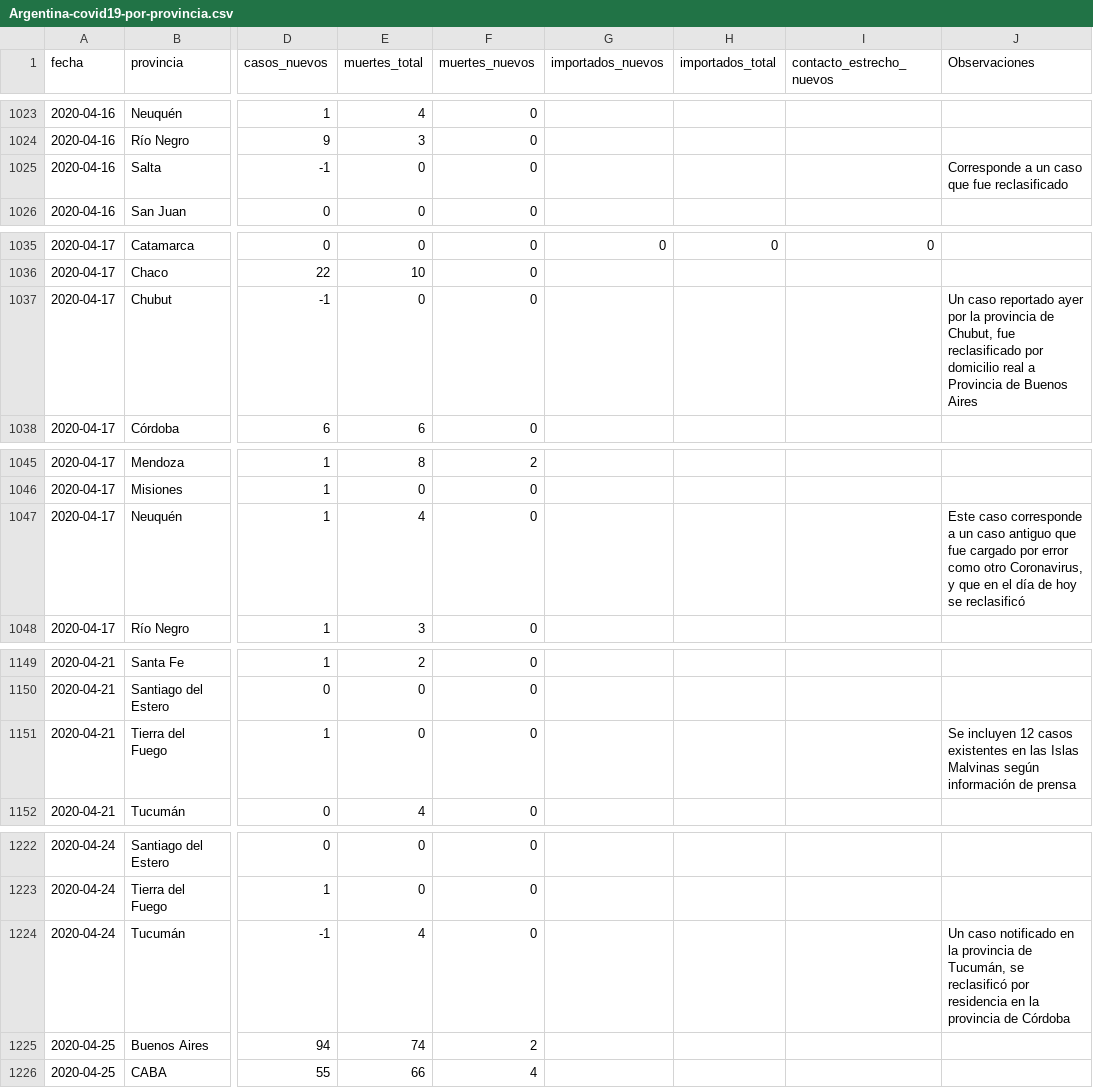
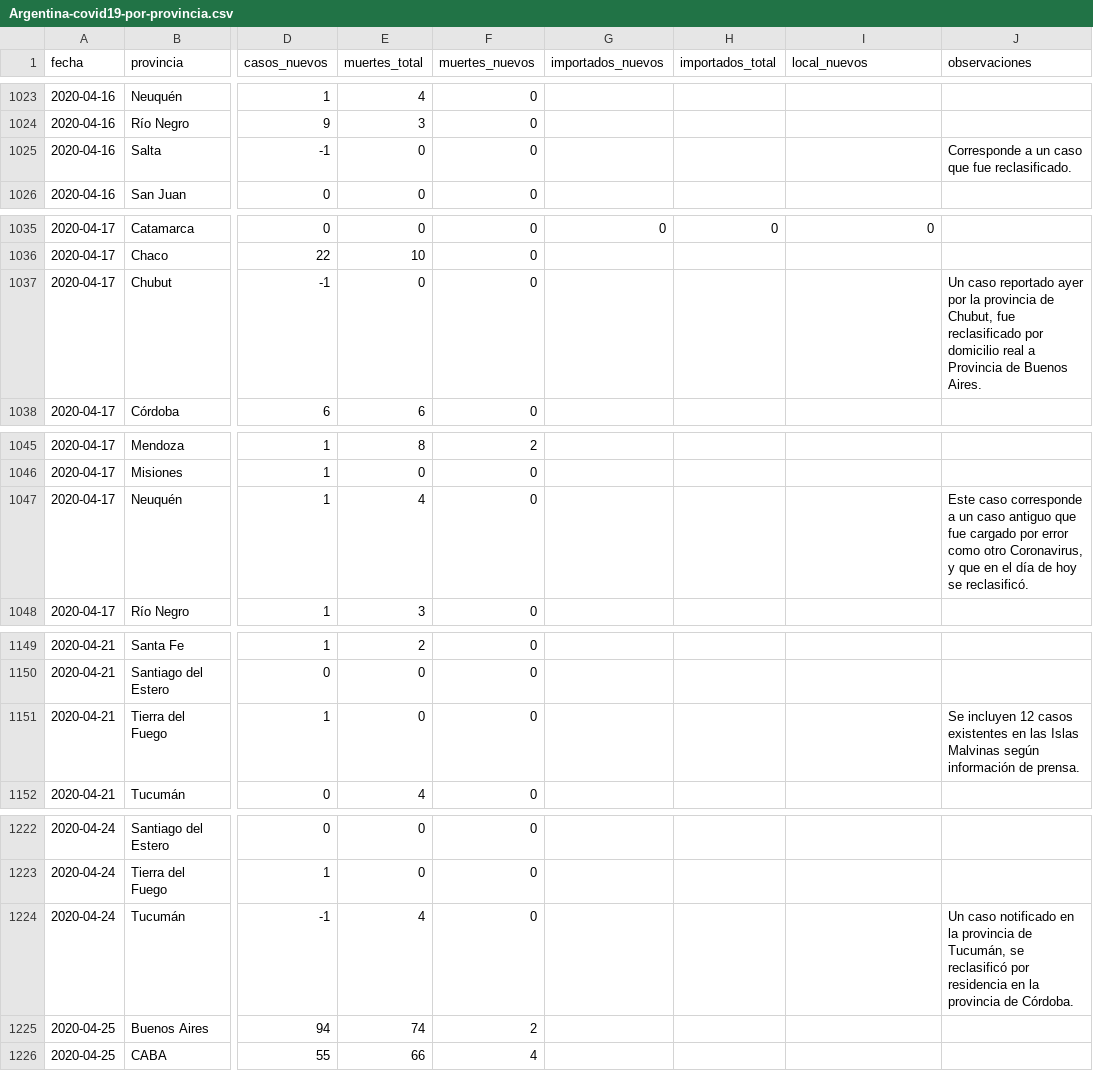
Before and after one commit to lucia15/Database-Covid19-Argentina, a CSV file: Argentina-covid19-por-provincia.csv, drawn as a sheet; only a part is shown, gaps mark what is left out; the diff covers the shown part only; the diff names each change by its address in the sheet, - before the commit and + after, or states it on an @@ line.

```diff
--- a/Argentina-covid19-por-provincia.csv
+++ b/Argentina-covid19-por-provincia.csv
-I1: contacto_estrecho_nuevos
+I1: local_nuevos
-J1: Observaciones
+J1: observaciones
-J1025 (observaciones): Corresponde a un caso que fue reclasificado
+J1025 (observaciones): Corresponde a un caso que fue reclasificado.
-J1037 (observaciones): …de Buenos Aires
+J1037 (observaciones): …de Buenos Aires.
-J1047 (observaciones): …hoy se reclasificó
+J1047 (observaciones): …hoy se reclasificó.
-J1151 (observaciones): …información de prensa
+J1151 (observaciones): …información de prensa.
-J1224 (observaciones): …provincia de Córdoba
+J1224 (observaciones): …provincia de Córdoba.
```
Also changed, not shown: 7 edited cells elsewhere in this file, Argentina-covid19-muertes.csv, Argentina-covid19.csv, 2 other files.
